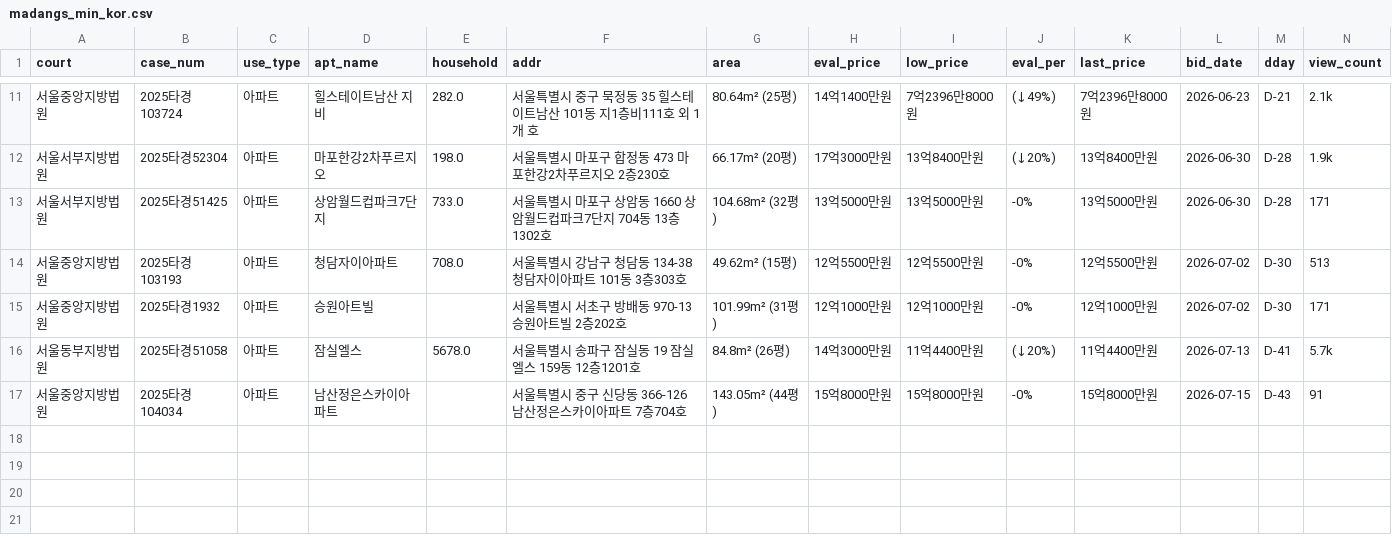
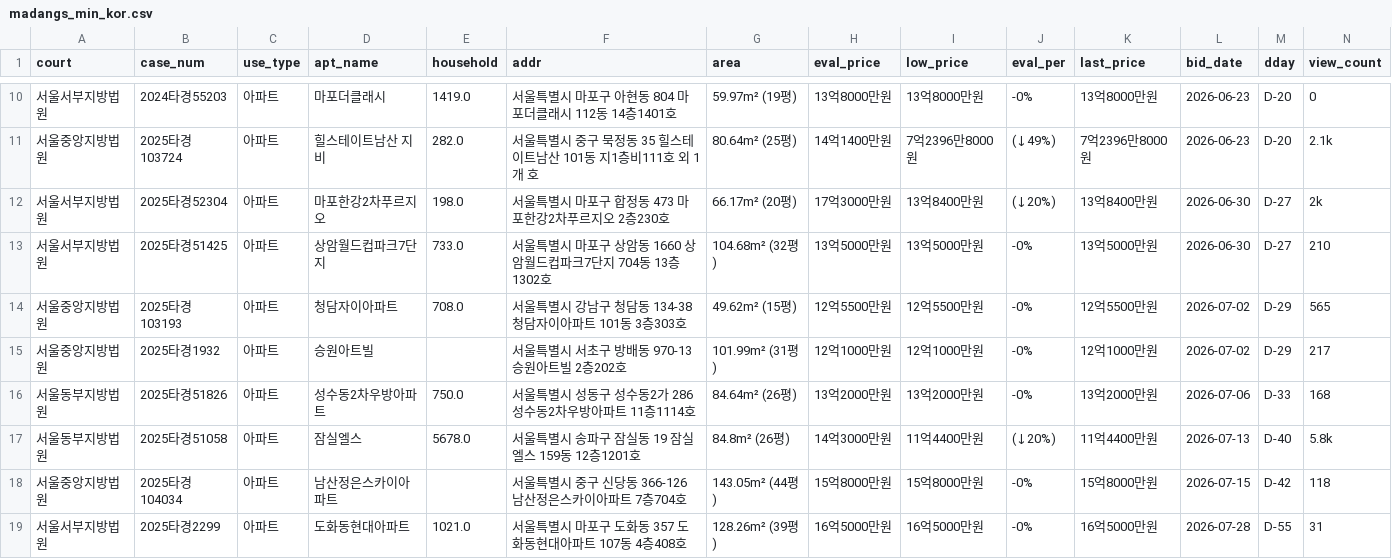
Before and after one commit to pos911/auction_search, a CSV file: madangs_min_kor.csv, drawn as a sheet; only a part is shown, gaps mark what is left out; addresses are those after the commit; rows hold the shown columns only; the diff covers the shown part only; the diff names each change by its address in the sheet, - before the commit and + after, or states it on an @@ line.

```diff
--- a/madangs_min_kor.csv
+++ b/madangs_min_kor.csv
+row 10: 서울서부지방법원 | 2024타경55203 | 아파트 | 마포더클래시 | 1419.0 | 서울특별시 마포구 아현동 804 마포더클래시 112동 14층1401호 | 59.97m² (19평) | 13억8000만원 | 13억8000만원 | -0% | 13억8000만원 | 2026-06-23 | D-20 | 0
-M11 (dday): D-21
+M11 (dday): D-20
-M12:M13 (dday): D-28
+M12:M13 (dday): D-27
-N12 (view_count): 1.9k
+N12 (view_count): 2k
-N13 (view_count): 171
+N13 (view_count): 210
-M14:M15 (dday): D-30
+M14:M15 (dday): D-29
-N14 (view_count): 513
+N14 (view_count): 565
-N15 (view_count): 171
+N15 (view_count): 217
+row 16: 서울동부지방법원 | 2025타경51826 | 아파트 | 성수동2차우방아파트 | 750.0 | 서울특별시 성동구 성수동2가 286 성수동2차우방아파트 11층1114호 | 84.64m² (26평) | 13억2000만원 | 13억2000만원 | -0% | 13억2000만원 | 2026-07-06 | D-33 | 168
-M17 (dday): D-41
+M17 (dday): D-40
-N17 (view_count): 5.7k
+N17 (view_count): 5.8k
-M18 (dday): D-43
+M18 (dday): D-42
-N18 (view_count): 91
+N18 (view_count): 118
+row 19: 서울서부지방법원 | 2025타경2299 | 아파트 | 도화동현대아파트 | 1021.0 | 서울특별시 마포구 도화동 357 도화동현대아파트 107동 4층408호 | 128.26m² (39평) | 16억5000만원 | 16억5000만원 | -0% | 16억5000만원 | 2026-07-28 | D-55 | 31
```
Also changed, not shown: 1 added row, 2 removed rows and 12 edited cells elsewhere in this file, 1 other file.
